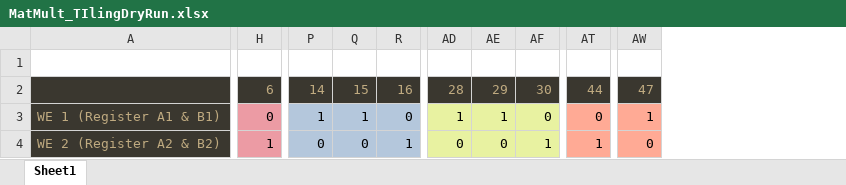
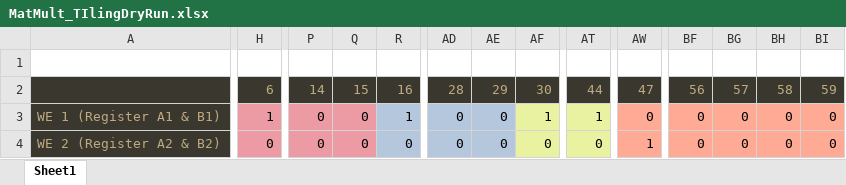
Before and after one commit to DerAnsari/TPU, an Excel workbook: MatMult_TIlingDryRun.xlsx, sheet Sheet1, drawn as a sheet; only a part is shown, gaps mark what is left out; values as stored, in another font and other column widths than the file's, no borders; the diff covers the shown part only; the diff names each change by its address in the sheet, - before the commit and + after, or states it on an @@ line.

Commit message:
tilin and sys, wow

```diff
--- a/MatMult_TIlingDryRun.xlsx (sheet Sheet1)
+++ b/MatMult_TIlingDryRun.xlsx (sheet Sheet1)
+column BF, rows 2-4: 56 | 0 | 0
+column BG, rows 2-4: 57 | 0 | 0
+column BH, rows 2-4: 58 | 0 | 0
+column BI, rows 2-4: 59 | 0 | 0
-H3: 0
+H3: 1
-P3: 1
+P3: 0
-P3:Q4 fill: #B4C7DC
+P3:Q4 fill: #EC9BA4
-Q3: 1
+Q3: 0
-R3: 0
+R3: 1
-AD3: 1
+AD3: 0
-AD3:AE4 fill: #E8F2A1
+AD3:AE4 fill: #B4C7DC
-AE3: 1
+AE3: 0
-AF3: 0
+AF3: 1
-AT3:AT4 fill: #FFAA95
+AT3:AT4 fill: #E8F2A1
-AT3: 0
+AT3: 1
-AW3: 1
+AW3: 0
-H4: 1
+H4: 0
-R4: 1
+R4: 0
-AF4: 1
+AF4: 0
-AT4: 1
+AT4: 0
-AW4: 0
+AW4: 1
```
Also changed, not shown: 12 added rows, 7 removed rows, 2 moved rows, 186 edited cells and cell formats elsewhere in this sheet, 2 other files.
